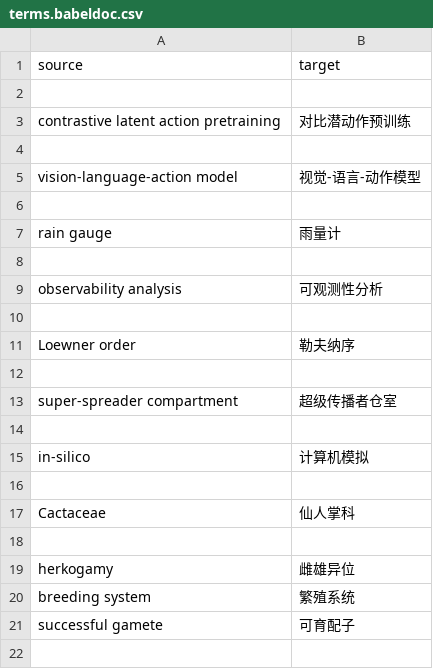
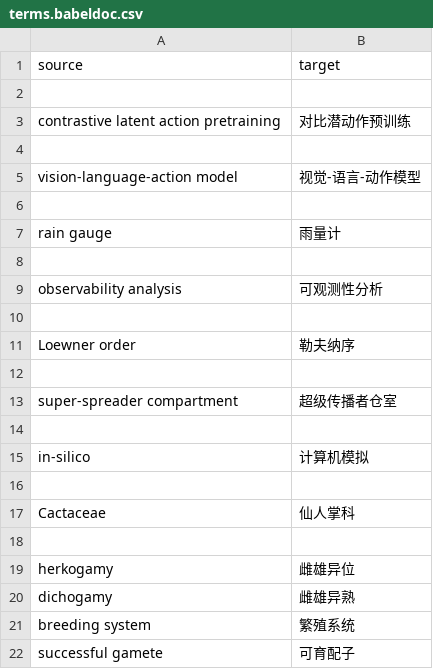
Before and after one commit to ice917/zotero-pdf2zh, a CSV file: server/glossary/terms.babeldoc.csv, drawn as a sheet.

Commit message:
v28.15 收口一轮：backfill 页码口径修复 + 死代码清理 + 镜像 9→11 + 术语表判据 + 密钥环境变量化
- backfill_pages 零可译段页：改用 pageid+1 真实页码并改为按页聚合（旧实现把回调计数当页码，
  回放实测报 8 个假零页，其中 11-15 是正文页，会被原版英文页顶掉）；新增 test_backfill_pages 9 例
- 删死代码：server/utils/execute2.py / execute3.py / record.py；translator.py 里被覆盖的那份
  _cache_key_suffix（venv 运行侧同步删，两侧 MD5 D05C29C1）
- 镜像清单 9→11：补 server/utils/execute.py 与 task_manager.py（此前改崩无提示）
- 术语表：加判据/来源注释段 + 补 dichogamy,雌雄异熟（terms.csv + terms.babeldoc.csv 同步）；
  term_verify.load_glossary 跳过 # 注释行
- strategist：SILICON_API_KEY / SILICON_MODEL 环境变量优先于 config；SRV_CFG 可用 P2Z_SRV_CFG 覆盖
- 仓库卫生：删两个带空格的 config .bak 残留
- 内容侧（走豆包回路）：Zhang 第 3 页返工载荷已出 inbox/zhang2026-p3.txt（16 段）
- 回归：tools/tests/run_all.py 18 套件全部通过

```diff
--- a/server/glossary/terms.babeldoc.csv
+++ b/server/glossary/terms.babeldoc.csv
@@ -19,2 +19,3 @@ Cactaceae,仙人掌科
 herkogamy,雌雄异位
+dichogamy,雌雄异熟
 breeding system,繁殖系统
```
Also changed, not shown: server/glossary/terms.csv, 9 other files.
